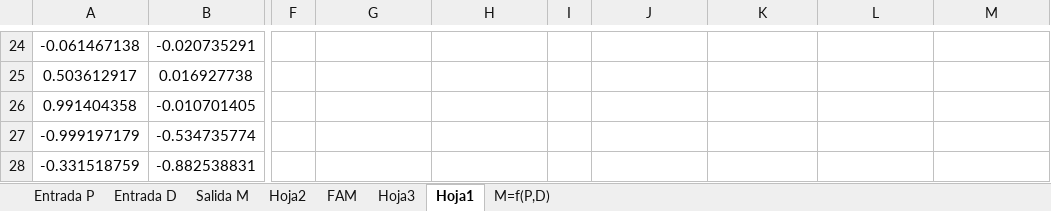
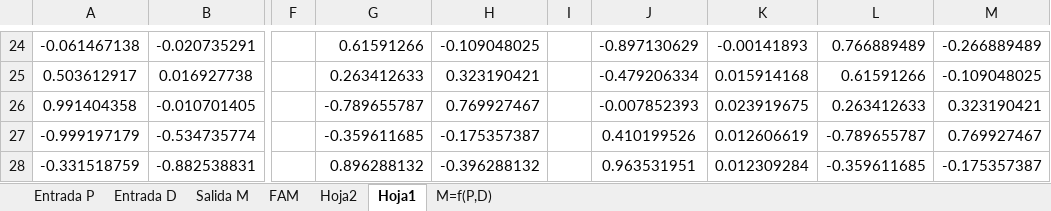
Before and after one commit to bryanqg92/NLG_GENESYS, an Excel workbook: data/Fuzzy Wall-Following Control.xlsm, sheet Hoja1, drawn as a sheet; only a part is shown, gaps mark what is left out; values as stored, in another font and other column widths than the file's, no borders; the diff covers the shown part only; the diff names each change by its address in the sheet, - before the commit and + after, or states it on an @@ line.

```diff
--- a/data/Fuzzy Wall-Following Control.xlsm (sheet Hoja1)
+++ b/data/Fuzzy Wall-Following Control.xlsm (sheet Hoja1)
-sheet tab: Hoja3
@@ sheet tab order changed: Entrada P | Entrada D | Salida M | FAM | Hoja2 | Hoja1 | M=f(P,D) @@
-G24: (empty)
+G24: 0.61591266
-H24: (empty)
+H24: -0.109048025
-J24: (empty)
+J24: -0.897130629
-K24: (empty)
+K24: -0.00141893
-L24: (empty)
+L24: 0.766889489
-M24: (empty)
+M24: -0.266889489
-G25: (empty)
+G25: 0.263412633
-H25: (empty)
+H25: 0.323190421
-J25: (empty)
+J25: -0.479206334
-K25: (empty)
+K25: 0.015914168
-L25: (empty)
+L25: 0.61591266
-M25: (empty)
+M25: -0.109048025
-G26: (empty)
+G26: -0.789655787
-H26: (empty)
+H26: 0.769927467
-J26: (empty)
+J26: -0.007852393
-K26: (empty)
+K26: 0.023919675
-L26: (empty)
+L26: 0.263412633
-M26: (empty)
+M26: 0.323190421
-G27: (empty)
+G27: -0.359611685
-H27: (empty)
+H27: -0.175357387
-J27: (empty)
+J27: 0.410199526
-K27: (empty)
+K27: 0.012606619
-L27: (empty)
+L27: -0.789655787
-M27: (empty)
+M27: 0.769927467
-G28: (empty)
+G28: 0.896288132
-H28: (empty)
+H28: -0.396288132
-J28: (empty)
+J28: 0.963531951
-K28: (empty)
+K28: 0.012309284
-L28: (empty)
+L28: -0.359611685
-M28: (empty)
+M28: -0.175357387
```
Also changed, not shown: 60 edited cells and cell formats elsewhere in this sheet, sheet FAM, sheet Salida M, sheet Hoja2, formulas that keep their value, charts or pictures, 30 other files.
